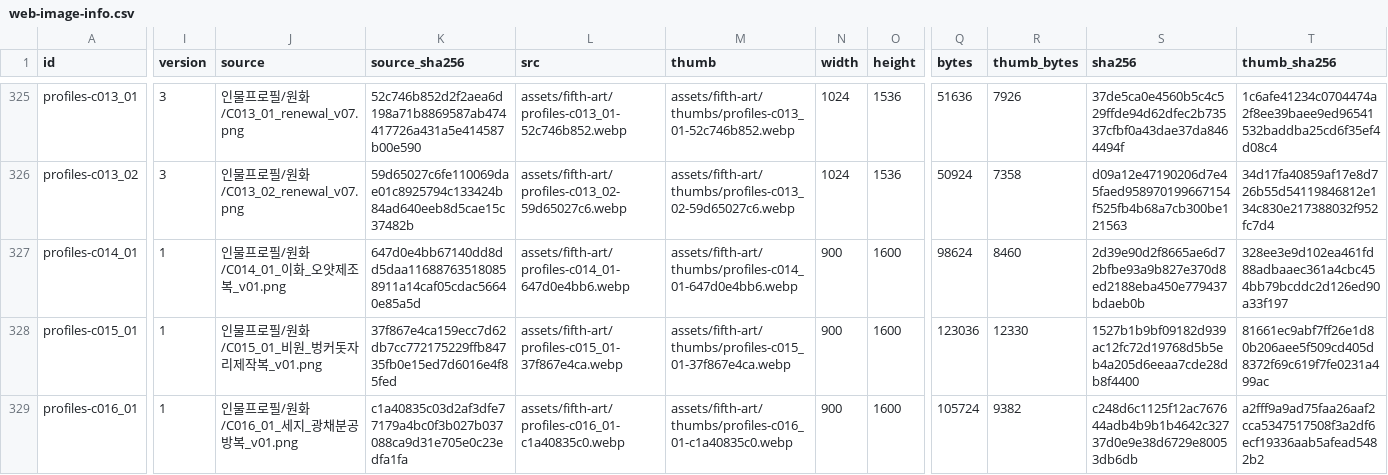
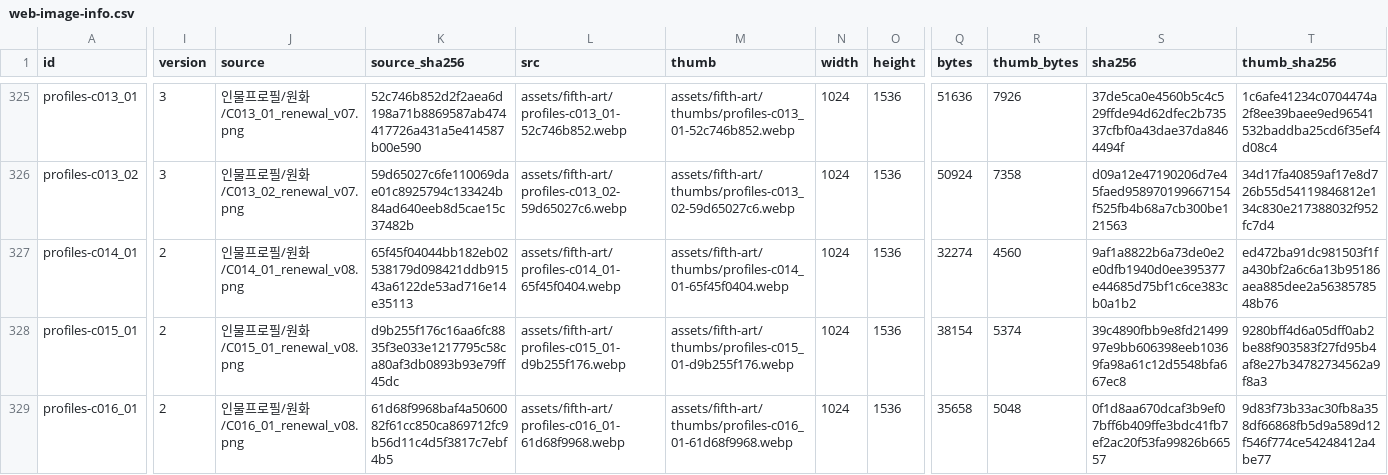
Before and after one commit to whtdrgongmail/MEJEwiki, a CSV file: fewk/assets/fifth-art/web-image-info.csv, drawn as a sheet; only a part is shown, gaps mark what is left out; the diff covers the shown part only; the diff names each change by its address in the sheet, - before the commit and + after, or states it on an @@ line.

Commit message:
Renew FEWK Ihwa Biwon Seji Domi and Doma profiles (batch51)

```diff
--- a/fewk/assets/fifth-art/web-image-info.csv
+++ b/fewk/assets/fifth-art/web-image-info.csv
-I327:I329 (version): 1
+I327:I329 (version): 2
-J327 (source): 인물프로필/원화/C014_01_이화_오얏제조복_v01.png
+J327 (source): 인물프로필/원화/C014_01_renewal_v08.png
-K327 (source_sha256): 647d0e4bb67140dd8dd5daa116887635180858911a14caf05cdac56640e85a5d
+K327 (source_sha256): 65f45f04044bb182eb02538179d098421ddb91543a6122de53ad716e14e35113
-L327 (src): assets/fifth-art/profiles-c014_01-647d0e4bb6.webp
+L327 (src): assets/fifth-art/profiles-c014_01-65f45f0404.webp
-M327 (thumb): assets/fifth-art/thumbs/profiles-c014_01-647d0e4bb6.webp
+M327 (thumb): assets/fifth-art/thumbs/profiles-c014_01-65f45f0404.webp
-N327:N329 (width): 900
+N327:N329 (width): 1024
-O327:O329 (height): 1600
+O327:O329 (height): 1536
-Q327 (bytes): 98624
+Q327 (bytes): 32274
-R327 (thumb_bytes): 8460
+R327 (thumb_bytes): 4560
-S327 (sha256): 2d39e90d2f8665ae6d72bfbe93a9b827e370d8ed2188eba450e779437bdaeb0b
+S327 (sha256): 9af1a8822b6a73de0e2e0dfb1940d0ee395377e44685d75bf1c6ce383cb0a1b2
-T327 (thumb_sha256): 328ee3e9d102ea461fd88adbaaec361a4cbc454bb79bcddc2d126ed90a33f197
+T327 (thumb_sha256): ed472ba91dc981503f1fa430bf2a6c6a13b95186aea885dee2a5638578548b76
-J328 (source): 인물프로필/원화/C015_01_비원_벙커돗자리제작복_v01.png
+J328 (source): 인물프로필/원화/C015_01_renewal_v08.png
-K328 (source_sha256): 37f867e4ca159ecc7d62db7cc772175229ffb84735fb0e15ed7d6016e4f85fed
+K328 (source_sha256): d9b255f176c16aa6fc8835f3e033e1217795c58ca80af3db0893b93e79ff45dc
-L328 (src): assets/fifth-art/profiles-c015_01-37f867e4ca.webp
+L328 (src): assets/fifth-art/profiles-c015_01-d9b255f176.webp
-M328 (thumb): assets/fifth-art/thumbs/profiles-c015_01-37f867e4ca.webp
+M328 (thumb): assets/fifth-art/thumbs/profiles-c015_01-d9b255f176.webp
-Q328 (bytes): 123036
+Q328 (bytes): 38154
-R328 (thumb_bytes): 12330
+R328 (thumb_bytes): 5374
-S328 (sha256): 1527b1b9bf09182d939ac12fc72d19768d5b5eb4a205d6eeaa7cde28db8f4400
+S328 (sha256): 39c4890fbb9e8fd2149997e9bb606398eeb10369fa98a61c12d5548bfa667ec8
-T328 (thumb_sha256): 81661ec9abf7ff26e1d80b206aee5f509cd405d8372f69c619f7fe0231a499ac
+T328 (thumb_sha256): 9280bff4d6a05dff0ab2be88f903583f27fd95b4af8e27b34782734562a9f8a3
-J329 (source): 인물프로필/원화/C016_01_세지_광채분공방복_v01.png
+J329 (source): 인물프로필/원화/C016_01_renewal_v08.png
-K329 (source_sha256): c1a40835c03d2af3dfe77179a4bc0f3b027b037088ca9d31e705e0c23edfa1fa
+K329 (source_sha256): 61d68f9968baf4a5060082f61cc850ca869712fc9b56d11c4d5f3817c7ebf4b5
-L329 (src): assets/fifth-art/profiles-c016_01-c1a40835c0.webp
+L329 (src): assets/fifth-art/profiles-c016_01-61d68f9968.webp
-M329 (thumb): assets/fifth-art/thumbs/profiles-c016_01-c1a40835c0.webp
+M329 (thumb): assets/fifth-art/thumbs/profiles-c016_01-61d68f9968.webp
-Q329 (bytes): 105724
+Q329 (bytes): 35658
-R329 (thumb_bytes): 9382
+R329 (thumb_bytes): 5048
-S329 (sha256): c248d6c1125f12ac767644adb4b9b1b4642c32737d0e9e38d6729e80053db6db
+S329 (sha256): 0f1d8aa670dcaf3b9ef07bff6b409ffe3bdc41fb7ef2ac20f53fa99826b66557
-T329 (thumb_sha256): a2fff9a9ad75faa26aaf2cca5347517508f3a2df6ecf19336aab5afead5482b2
+T329 (thumb_sha256): 9d83f73b33ac30fb8a358df66868fb5d9a589d12f546f774ce54248412a4be77
```
Also changed, not shown: 33 edited cells elsewhere in this file, 13 other files.
